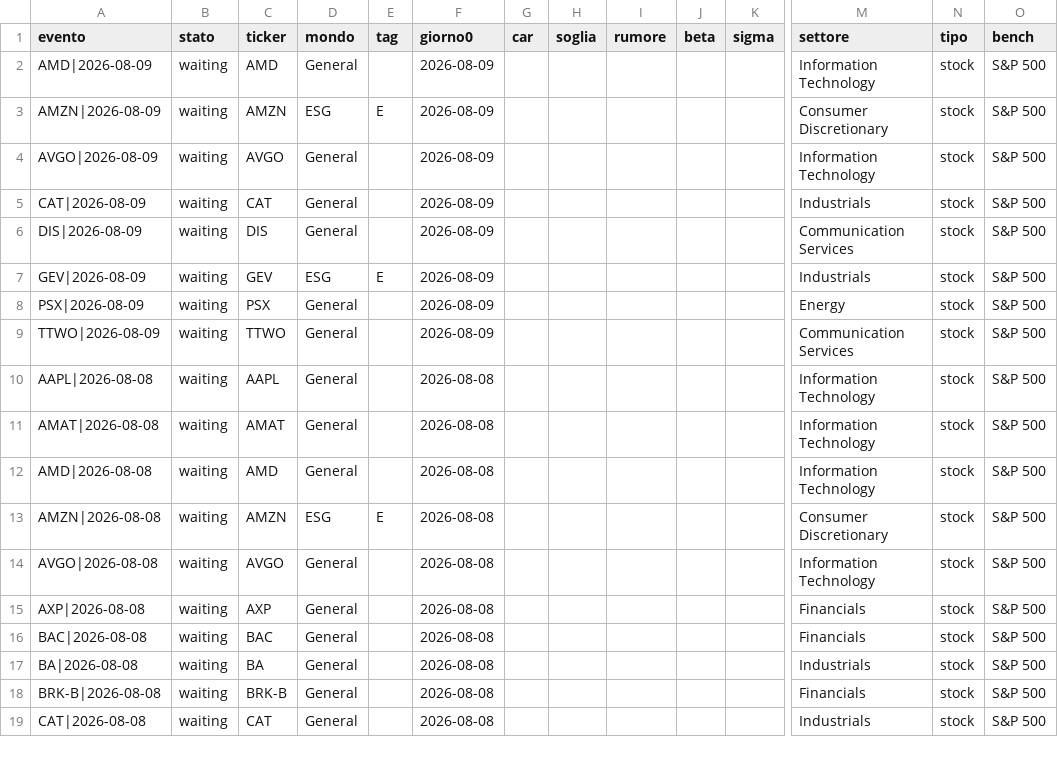
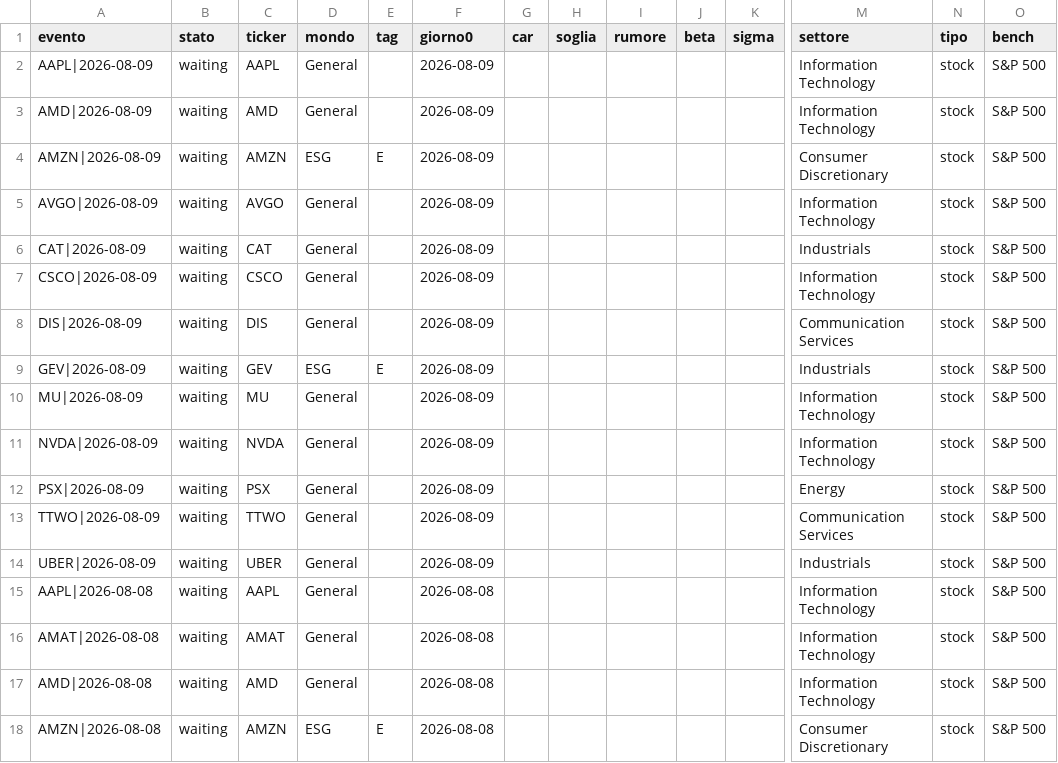
Before and after one commit to carlospinetto99/news-impact-tracker, a CSV file: eventi.csv, drawn as a sheet; only a part is shown, gaps mark what is left out; the shorter side is filled out with more unchanged rows; rows hold the shown columns only; the diff names each change by its address in the sheet, - before the commit and + after, or states it on an @@ line.

```diff
--- a/eventi.csv
+++ b/eventi.csv
+row 2: AAPL|2026-08-09 | waiting | AAPL | General |  | 2026-08-09 |  |  |  |  |  | Information Technology | stock | S&P 500
+row 7: CSCO|2026-08-09 | waiting | CSCO | General |  | 2026-08-09 |  |  |  |  |  | Information Technology | stock | S&P 500
+row 10: MU|2026-08-09 | waiting | MU | General |  | 2026-08-09 |  |  |  |  |  | Information Technology | stock | S&P 500
+row 11: NVDA|2026-08-09 | waiting | NVDA | General |  | 2026-08-09 |  |  |  |  |  | Information Technology | stock | S&P 500
+row 14: UBER|2026-08-09 | waiting | UBER | General |  | 2026-08-09 |  |  |  |  |  | Industrials | stock | S&P 500
```
Also changed, not shown: 1 other file.
